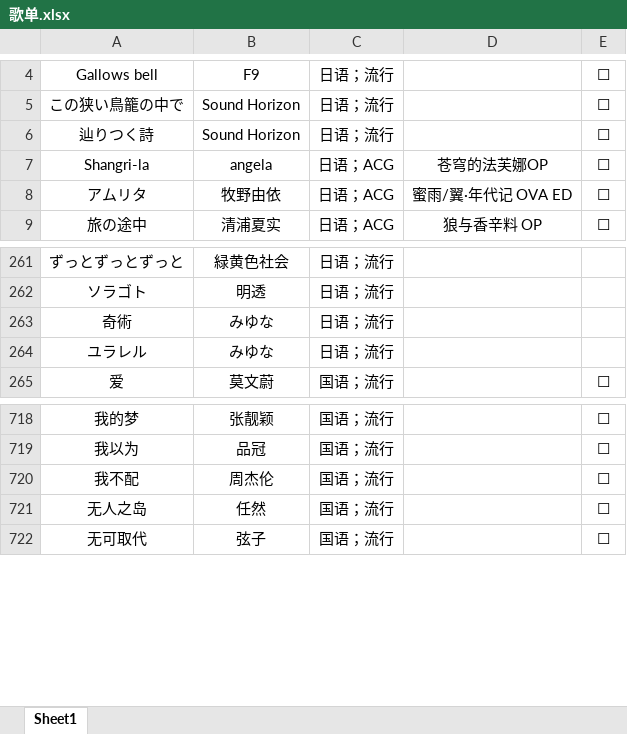
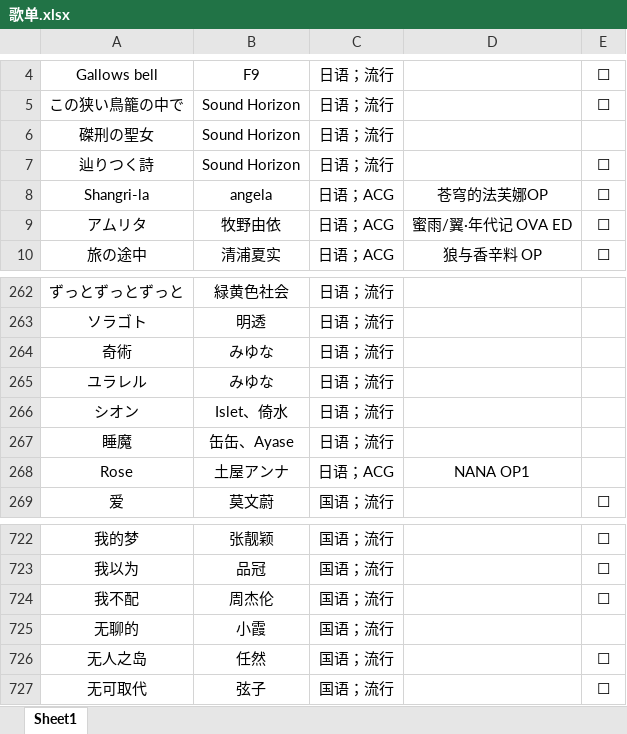
Before and after one commit to alan314m/song-list-of-taojiovo, an Excel workbook: 歌单.xlsx, sheet Sheet1, drawn as a sheet; only a part is shown, gaps mark what is left out; values as stored, in another font and other column widths than the file's, no borders; the diff names each change by its address in the sheet, - before the commit and + after, or states it on an @@ line.

Commit message:
v0.5.2 update, updated song list 20230809

```diff
--- a/歌单.xlsx (sheet Sheet1)
+++ b/歌单.xlsx (sheet Sheet1)
+row 6: 磔刑の聖女 | Sound Horizon | 日语；流行
+row 266: シオン | Islet、倚水 | 日语；流行
+row 267: 睡魔 | 缶缶、Ayase | 日语；流行
+row 268: Rose | 土屋アンナ | 日语；ACG | NANA OP1
+row 725: 无聊的 | 小霞 | 国语；流行
```
Also changed, not shown: 4 other files.
